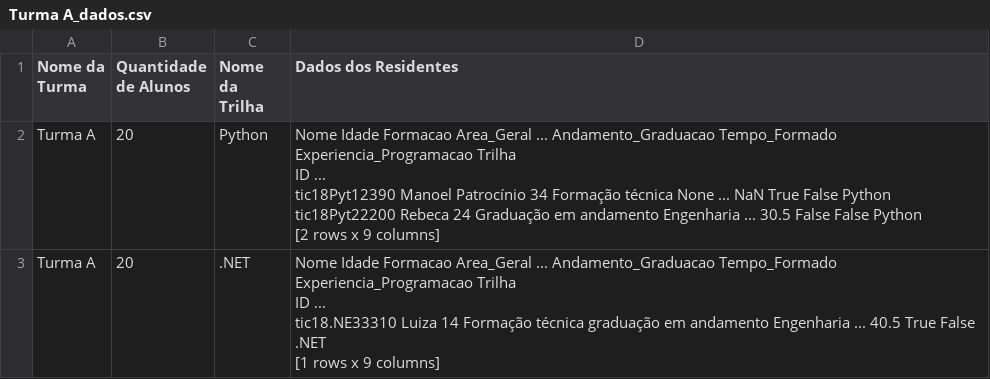
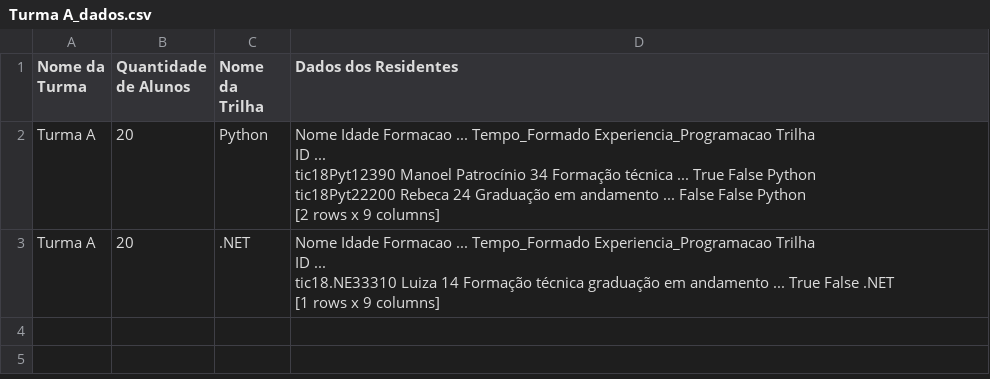
Before and after one commit to ManoelPatrocinio/Trilha_Python, a CSV file: 18_22_Dezembro/Pratica06/dados_turmas_csv/Turma A_dados.csv, drawn as a sheet.

```diff
--- a/18_22_Dezembro/Pratica06/dados_turmas_csv/Turma A_dados.csv
+++ b/18_22_Dezembro/Pratica06/dados_turmas_csv/Turma A_dados.csv
@@ -1,12 +1,12 @@
 Nome da Turma,Quantidade de Alunos,Nome da Trilha,Dados dos Residentes
-Turma A,20,Python,"                            Nome  Idade                Formacao  Area_Geral  ... Andamento_Graduacao  Tempo_Formado  Experiencia_Programacao  Trilha
-ID                                                                           ...
-tic18Pyt12390  Manoel Patrocínio     34        Formação técnica        None  ...                 NaN           True                    False  Python
-tic18Pyt22200             Rebeca     24  Graduação em andamento  Engenharia  ...                30.5          False                    False  Python
-
-[2 rows x 9 columns]"
-Turma A,20,.NET,"                Nome  Idade                                 Formacao  Area_Geral  ... Andamento_Graduacao  Tempo_Formado  Experiencia_Programacao  Trilha
-ID                                                                                ...
-tic18.NE33310  Luiza     14  Formação técnica graduação em andamento  Engenharia  ...                40.5           True                    False    .NET
-
-[1 rows x 9 columns]"
+Turma A,20,Python,"                            Nome  Idade                Formacao  ... Tempo_Formado Experiencia_Programacao  Trilha
+ID                                                               ...
+tic18Pyt12390  Manoel Patrocínio     34        Formação técnica  ...          True                   False  Python
+tic18Pyt22200             Rebeca     24  Graduação em andamento  ...         False                   False  Python
+
+[2 rows x 9 columns]"
+Turma A,20,.NET,"                Nome  Idade                                 Formacao  ... Tempo_Formado Experiencia_Programacao  Trilha
+ID                                                                    ...
+tic18.NE33310  Luiza     14  Formação técnica graduação em andamento  ...          True                   False    .NET
+
+[1 rows x 9 columns]"
```
Also changed, not shown: 18_22_Dezembro/Pratica06/dados_turmas_csv/Turma B_dados.csv, 15 other files.
